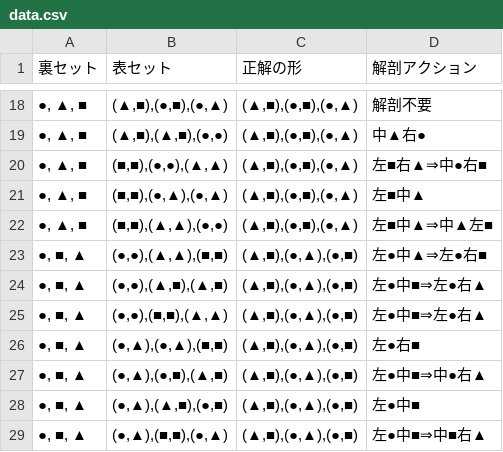
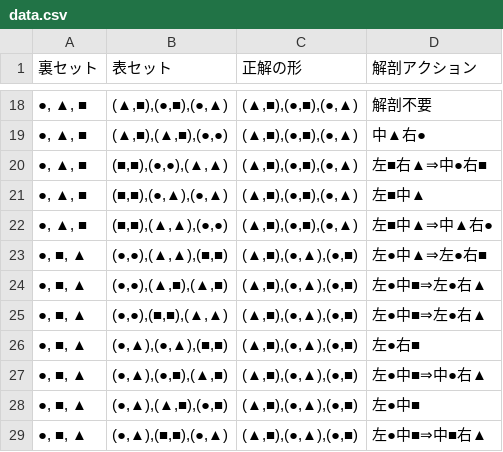
Before and after one commit to LooMeN599/SsE_4th-solver_rev, a CSV file: data.csv, drawn as a sheet; only a part is shown, gaps mark what is left out.

```diff
--- a/data.csv
+++ b/data.csv
@@ -21,3 +21,3 @@
 "●, ▲, ■","(■,■),(●,▲),(●,▲)","(▲,■),(●,■),(●,▲)",左■中▲
-"●, ▲, ■","(■,■),(▲,▲),(●,●)","(▲,■),(●,■),(●,▲)",左■中▲⇒中▲左■
+"●, ▲, ■","(■,■),(▲,▲),(●,●)","(▲,■),(●,■),(●,▲)",左■中▲⇒中▲右●
 "●, ■, ▲","(●,●),(▲,▲),(■,■)","(▲,■),(●,▲),(●,■)",左●中▲⇒左●右■
```
Also changed, not shown: 1 other file.
